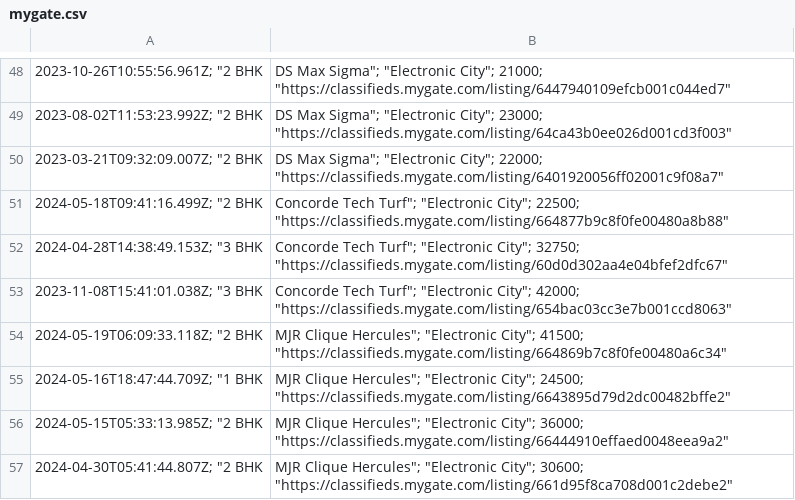
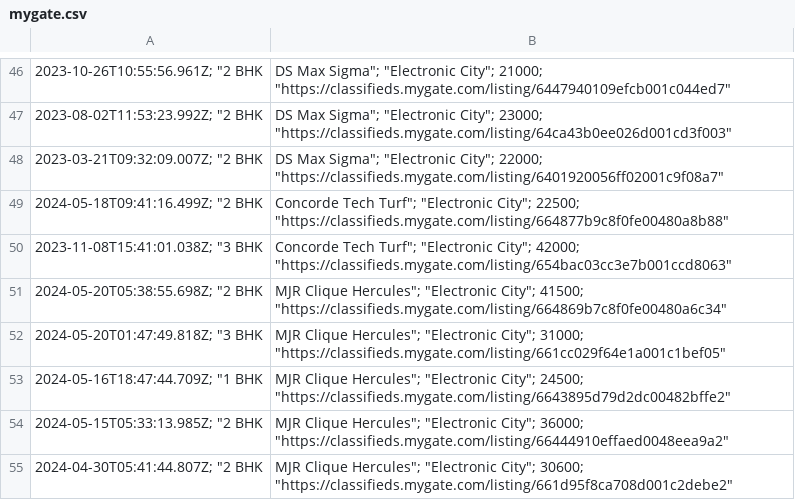
Before and after one commit to KShivendu/blr-societies, a CSV file: data/mygate.csv, drawn as a sheet; only a part is shown, gaps mark what is left out; removed rows and columns are numbered as before the commit, all else as after; the diff covers the shown part only; the diff names each change by its address in the sheet, - before the commit and + after, or states it on an @@ line.

```diff
--- a/data/mygate.csv
+++ b/data/mygate.csv
-row 52: 2024-04-28T14:38:49.153Z; "3 BHK | Concorde Tech Turf"; "Electronic City"; 32750; "https://classifieds.mygate.com/listing/60d0d302aa4e04bfef2dfc67"
-A51: 2024-05-19T06:09:33.118Z; "2 BHK
+A51: 2024-05-20T05:38:55.698Z; "2 BHK
+row 52: 2024-05-20T01:47:49.818Z; "3 BHK | MJR Clique Hercules"; "Electronic City"; 31000; "https://classifieds.mygate.com/listing/661cc029f64e1a001c1bef05"
```
Also changed, not shown: 10 added rows, 10 removed rows and 3 edited cells elsewhere in this file.
